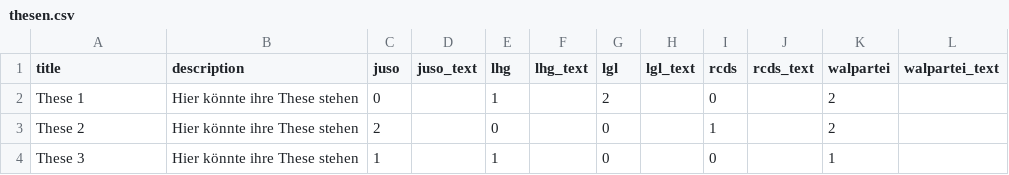
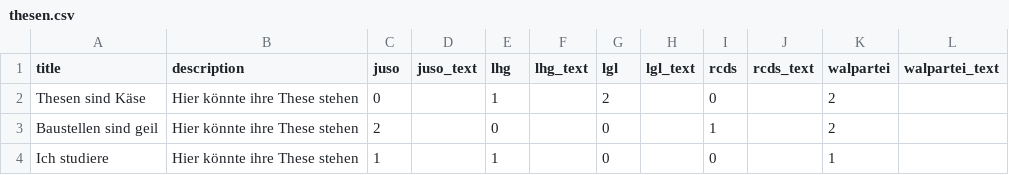
Before and after one commit to StuveIT/wahl-o-mat, a CSV file: data/thesen.csv, drawn as a sheet.

```diff
--- a/data/thesen.csv
+++ b/data/thesen.csv
@@ -1,4 +1,4 @@
 title,description,juso,juso_text,lhg,lhg_text,lgl,lgl_text,rcds,rcds_text,walpartei,walpartei_text
-These 1,"Hier könnte ihre These stehen",0,,1,,2,,0,,2,
-These 2,"Hier könnte ihre These stehen",2,,0,,0,,1,,2,
-These 3,"Hier könnte ihre These stehen",1,,1,,0,,0,,1,
+Thesen sind Käse,"Hier könnte ihre These stehen",0,,1,,2,,0,,2,
+Baustellen sind geil,"Hier könnte ihre These stehen",2,,0,,0,,1,,2,
+Ich studiere,"Hier könnte ihre These stehen",1,,1,,0,,0,,1,
```
Also changed, not shown: 17 other files.
